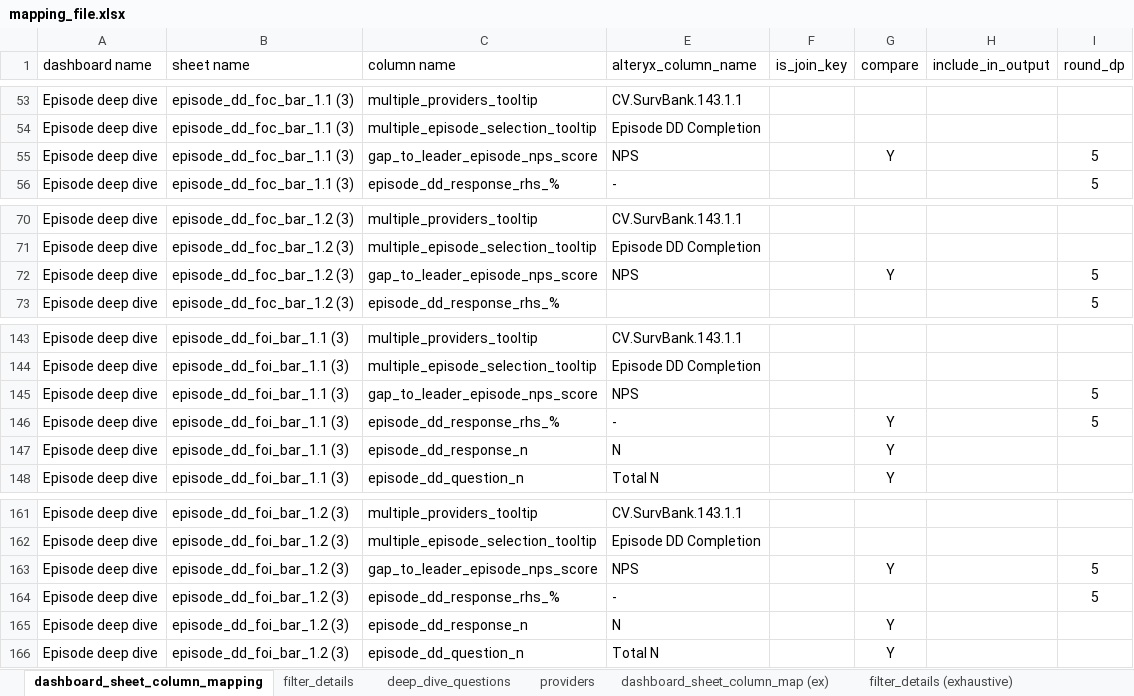
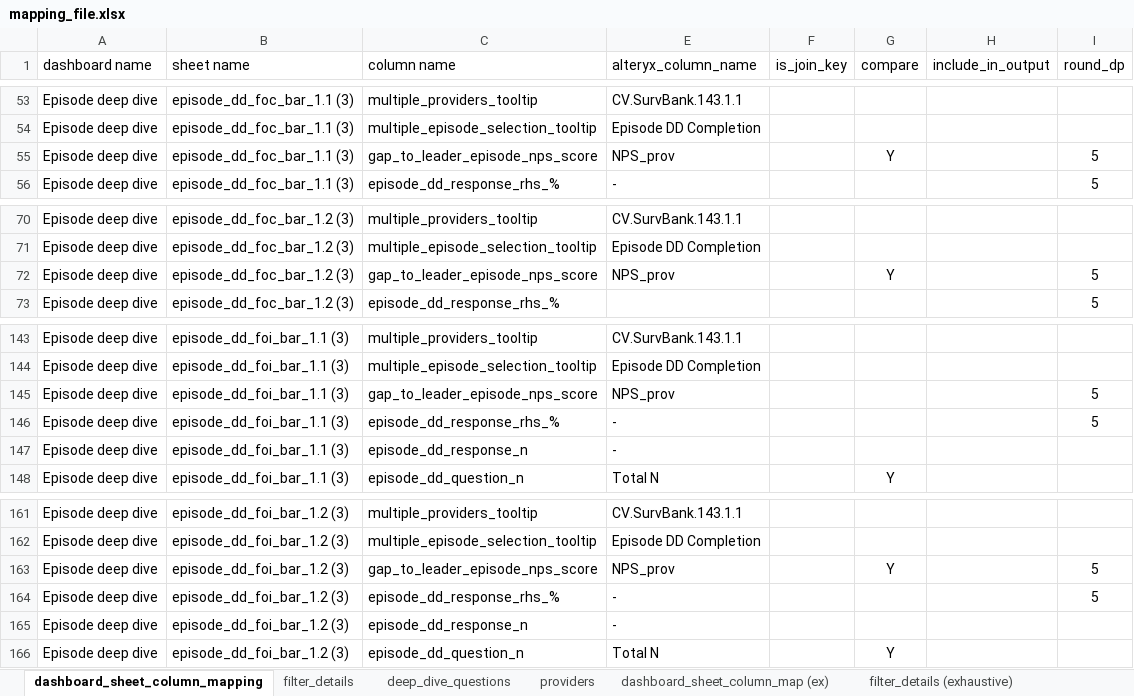
Before and after one commit to priya-dutta-01/Ep-DD-wideformat, an Excel workbook: mapping_file.xlsx, sheet dashboard_sheet_column_mapping, drawn as a sheet; only a part is shown, gaps mark what is left out; values as stored, in another font and other column widths than the file's, no borders; conditional formats not drawn; the diff names each change by its address in the sheet, - before the commit and + after, or states it on an @@ line.

Commit message:
Update scenario period and enhance Tableau CSV downloader
- Changed fixed period in EpisodeDeepDiveModule from "Q1 2026" to "Q1 2025".
- Refactored _is_numeric_series to _clean_and_round_series for better handling of numeric-like strings.
- Introduced _try_numeric_for_sort to facilitate numeric-aware sorting.
- Improved detail output sorting in main function.
- Renamed format_match_headers_green to format_match_cells_true_false for clarity.
- Added new script tableau_download_test.py for downloading Tableau view data with multi-select filters.
- Updated mapping_file.xlsx to reflect changes.

```diff
--- a/mapping_file.xlsx (sheet dashboard_sheet_column_mapping)
+++ b/mapping_file.xlsx (sheet dashboard_sheet_column_mapping)
-E55 (alteryx_column_name): NPS
+E55 (alteryx_column_name): NPS_prov
-E72 (alteryx_column_name): NPS
+E72 (alteryx_column_name): NPS_prov
-E145 (alteryx_column_name): NPS
+E145 (alteryx_column_name): NPS_prov
-G146:G147 (compare): Y
+G146:G147 (compare): (empty)
-E147 (alteryx_column_name): N
+E147 (alteryx_column_name): -
-E163 (alteryx_column_name): NPS
+E163 (alteryx_column_name): NPS_prov
-E165 (alteryx_column_name): N
+E165 (alteryx_column_name): -
-G165 (compare): Y
+G165 (compare): (empty)
```
Also changed, not shown: sheet filter_details, 4 other files.
